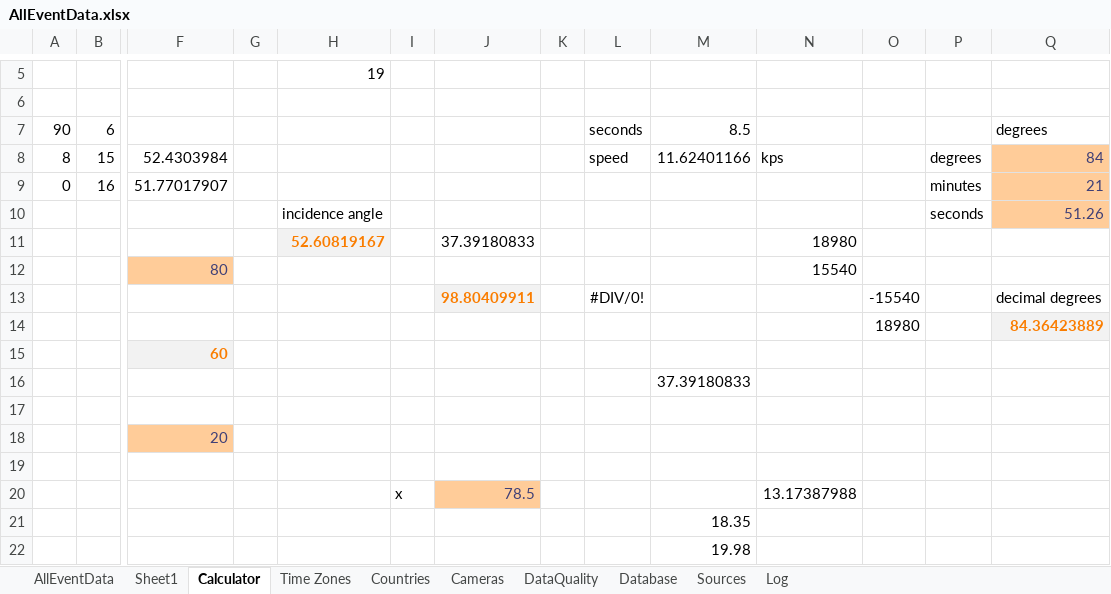
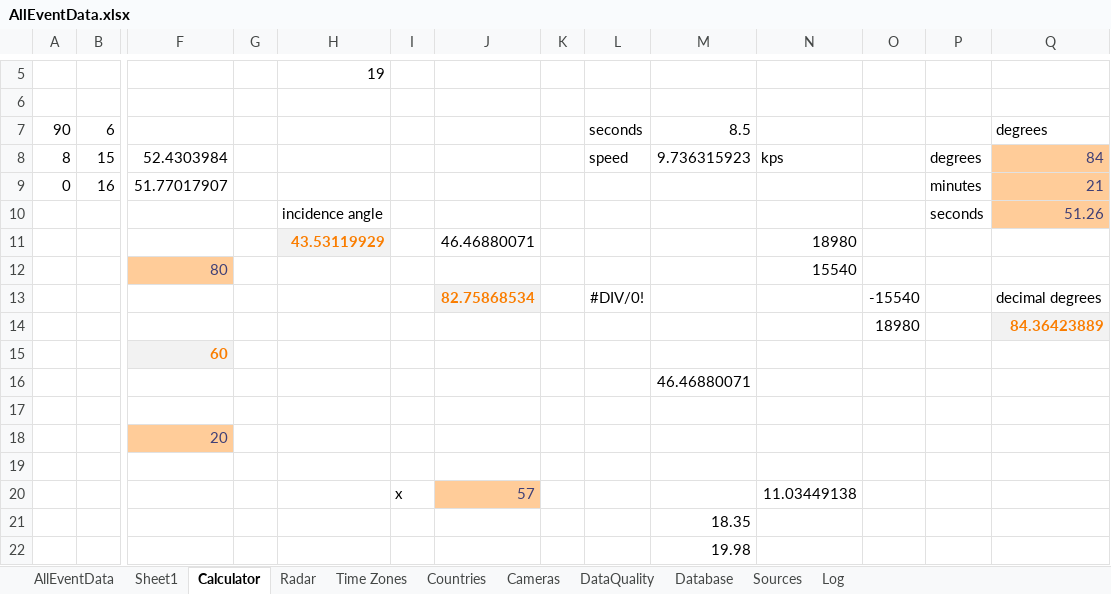
Before and after one commit to strewnify/strewnlab, an Excel workbook: AllEventData.xlsx, sheet Calculator, drawn as a sheet; only a part is shown, gaps mark what is left out; values as stored, in another font and other column widths than the file's, no borders; charts and pictures not drawn; removed rows and columns are numbered as before the commit, all else as after; rows hold the shown columns only; the diff names each change by its address in the sheet, - before the commit and + after, or states it on an @@ line.

```diff
--- a/AllEventData.xlsx (sheet Calculator)
+++ b/AllEventData.xlsx (sheet Calculator)
+sheet tab: Radar
-M8: 11.62401166
+M8: 9.736315923
-row 11:  |  |  |  | 52.60819167 |  | 37.39180833 |  |  |  | 18980
+row 11:  |  |  |  | 43.53119929 |  | 46.46880071 |  |  |  | 18980
-J13: 98.80409911
+J13: 82.75868534
-M16: 37.39180833
+M16: 46.46880071
-row 20:  |  |  |  |  | x | 78.5 |  |  |  | 13.17387988
+row 20:  |  |  |  |  | x | 57 |  |  |  | 11.03449138
```
Also changed, not shown: sheet AllEventData, 18 other files.
